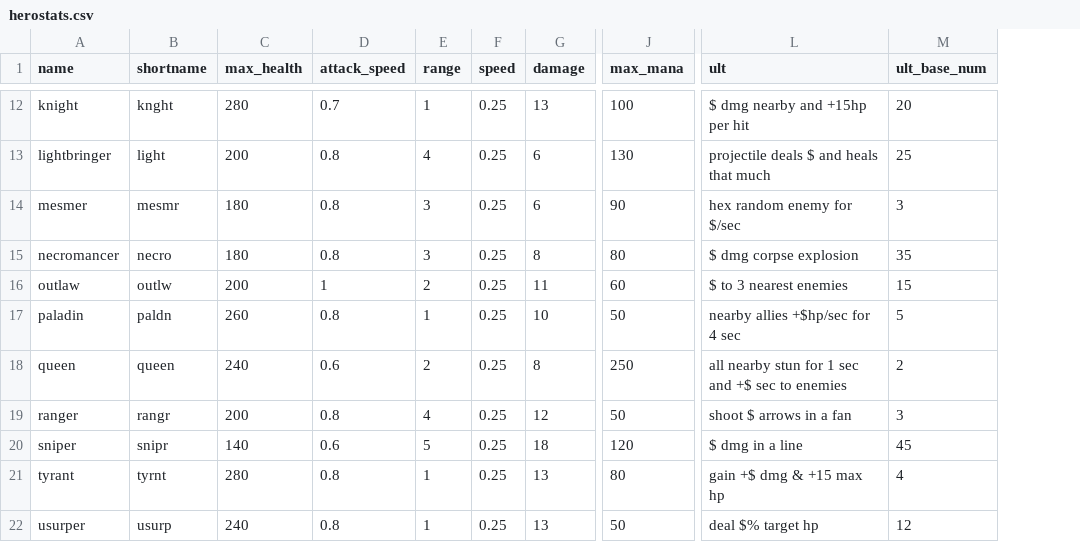
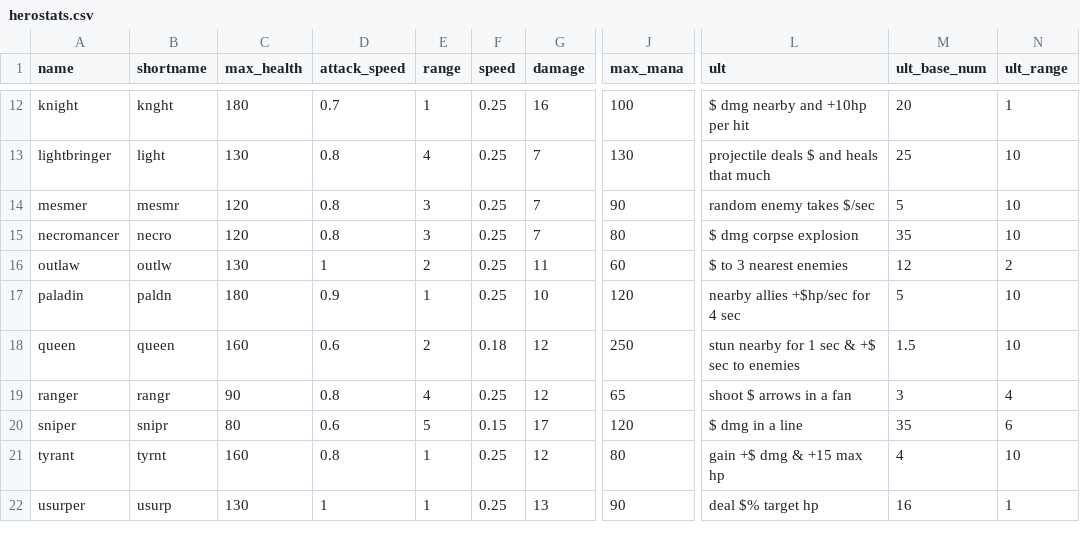
Before and after one commit to morganq/pico8, a CSV file: autobat/herostats.csv, drawn as a sheet; only a part is shown, gaps mark what is left out; the diff covers the shown part only; the diff names each change by its address in the sheet, - before the commit and + after, or states it on an @@ line.

```diff
--- a/autobat/herostats.csv
+++ b/autobat/herostats.csv
+column N (ult_range), rows 12-22: 1 | 10 | 10 | 10 | 2 | 10 | 10 | 4 | 6 | 10 | 1
-C12 (max_health): 280
+C12 (max_health): 180
-G12 (damage): 13
+G12 (damage): 16
-L12 (ult): $ dmg nearby and +15hp per hit
+L12 (ult): $ dmg nearby and +10hp per hit
-C13 (max_health): 200
+C13 (max_health): 130
-G13:G14 (damage): 6
+G13:G14 (damage): 7
-C14:C15 (max_health): 180
+C14:C15 (max_health): 120
-L14 (ult): hex random enemy for $/sec
+L14 (ult): random enemy takes $/sec
-M14 (ult_base_num): 3
+M14 (ult_base_num): 5
-G15 (damage): 8
+G15 (damage): 7
-C16 (max_health): 200
+C16 (max_health): 130
-M16 (ult_base_num): 15
+M16 (ult_base_num): 12
-C17 (max_health): 260
+C17 (max_health): 180
-D17 (attack_speed): 0.8
+D17 (attack_speed): 0.9
-J17 (max_mana): 50
+J17 (max_mana): 120
-C18 (max_health): 240
+C18 (max_health): 160
-F18 (speed): 0.25
+F18 (speed): 0.18
-G18 (damage): 8
+G18 (damage): 12
-L18 (ult): all nearby stun for 1 sec and +$ sec to enemies
+L18 (ult): stun nearby for 1 sec & +$ sec to enemies
-M18 (ult_base_num): 2
+M18 (ult_base_num): 1.5
-C19 (max_health): 200
+C19 (max_health): 90
-J19 (max_mana): 50
+J19 (max_mana): 65
-C20 (max_health): 140
+C20 (max_health): 80
-F20 (speed): 0.25
+F20 (speed): 0.15
-G20 (damage): 18
+G20 (damage): 17
-M20 (ult_base_num): 45
+M20 (ult_base_num): 35
-C21 (max_health): 280
+C21 (max_health): 160
-G21 (damage): 13
+G21 (damage): 12
-C22 (max_health): 240
+C22 (max_health): 130
-D22 (attack_speed): 0.8
+D22 (attack_speed): 1
-J22 (max_mana): 50
+J22 (max_mana): 90
-M22 (ult_base_num): 12
+M22 (ult_base_num): 16
```
Also changed, not shown: 2 added rows, 1 removed row and 43 edited cells elsewhere in this file, 17 other files.
